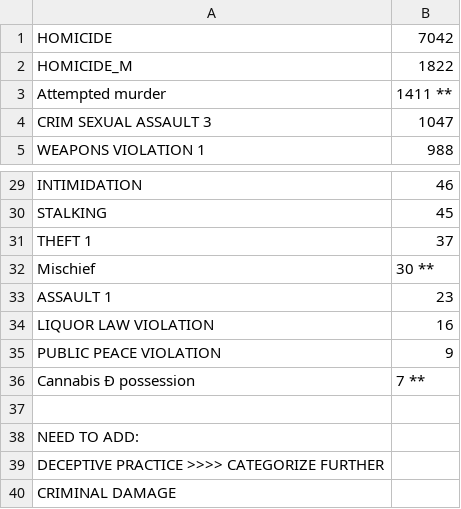
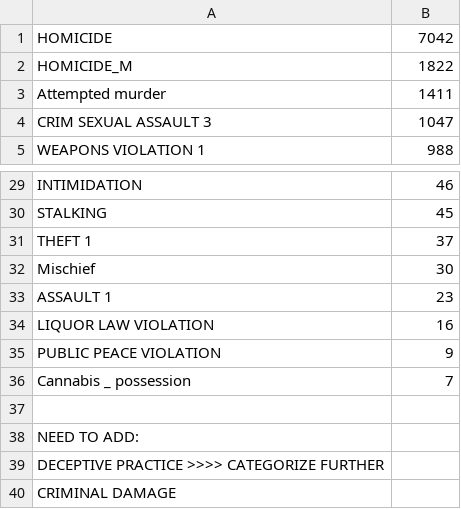
Before and after one commit to ryanrouleau/Data-Mining-Term-Project, a CSV file: severities.csv, drawn as a sheet; only a part is shown, gaps mark what is left out; removed rows and columns are numbered as before the commit, all else as after; the diff names each change by its address in the sheet, - before the commit and + after, or states it on an @@ line.

Commit message:
sent mapping optimizations & improvements, severities.csv cleaned up

```diff
--- a/severities.csv
+++ b/severities.csv
-B3: 1411 **
+B3: 1411
-B32: 30 **
+B32: 30
-row 36: Cannabis Ð possession | 7 **
+row 36: Cannabis _ possession | 7
```
Also changed, not shown: 1 other file.
